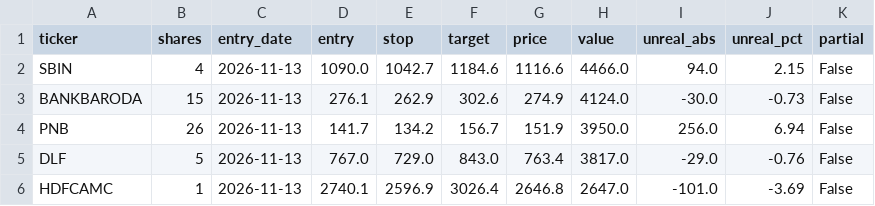
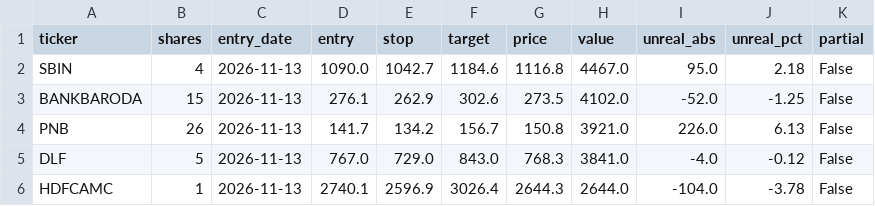
Before and after one commit to shivamnegi-cyber/nifty-swing-lab, a CSV file: records/holdings.csv, drawn as a sheet.

Commit message:
records: 2026-11-18T08:30Z

```diff
--- a/records/holdings.csv
+++ b/records/holdings.csv
@@ -1,6 +1,6 @@
 ticker,shares,entry_date,entry,stop,target,price,value,unreal_abs,unreal_pct,partial
-SBIN,4,2026-11-13,1090.0,1042.7,1184.6,1116.6,4466.0,94.0,2.15,False
-BANKBARODA,15,2026-11-13,276.1,262.9,302.6,274.9,4124.0,-30.0,-0.73,False
-PNB,26,2026-11-13,141.7,134.2,156.7,151.9,3950.0,256.0,6.94,False
-DLF,5,2026-11-13,767.0,729.0,843.0,763.4,3817.0,-29.0,-0.76,False
-HDFCAMC,1,2026-11-13,2740.1,2596.9,3026.4,2646.8,2647.0,-101.0,-3.69,False
+SBIN,4,2026-11-13,1090.0,1042.7,1184.6,1116.8,4467.0,95.0,2.18,False
+BANKBARODA,15,2026-11-13,276.1,262.9,302.6,273.5,4102.0,-52.0,-1.25,False
+PNB,26,2026-11-13,141.7,134.2,156.7,150.8,3921.0,226.0,6.13,False
+DLF,5,2026-11-13,767.0,729.0,843.0,768.3,3841.0,-4.0,-0.12,False
+HDFCAMC,1,2026-11-13,2740.1,2596.9,3026.4,2644.3,2644.0,-104.0,-3.78,False
```
Also changed, not shown: 3 other files.
